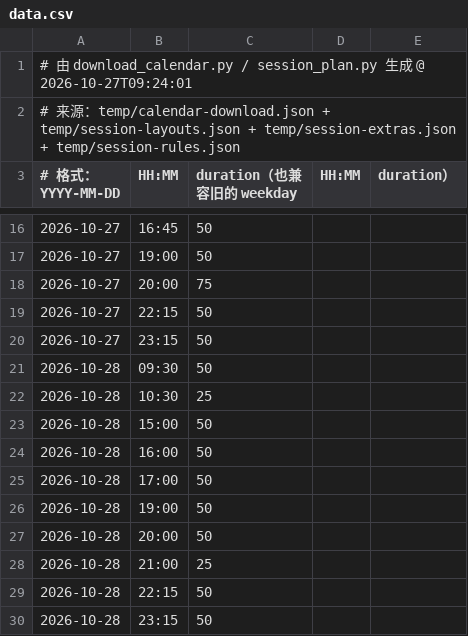
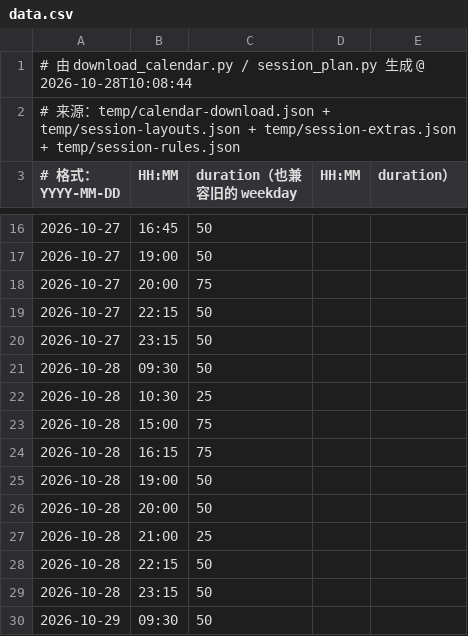
Before and after one commit to 67-68/Time-Integretor-Extend, a CSV file: data.csv, drawn as a sheet; only a part is shown, gaps mark what is left out; the shorter side is filled out with more unchanged rows.

```diff
--- a/data.csv
+++ b/data.csv
@@ -1,2 +1,2 @@
-# 由 download_calendar.py / session_plan.py 生成 @ 2026-10-27T09:24:01
+# 由 download_calendar.py / session_plan.py 生成 @ 2026-10-28T10:08:44
 # 来源：temp/calendar-download.json + temp/session-layouts.json + temp/session-extras.json + temp/session-rules.json
@@ -22,5 +22,4 @@
 2026-10-28,10:30,25
-2026-10-28,15:00,50
-2026-10-28,16:00,50
-2026-10-28,17:00,50
+2026-10-28,15:00,75
+2026-10-28,16:15,75
 2026-10-28,19:00,50
```
Also changed, not shown: 28 other files.
